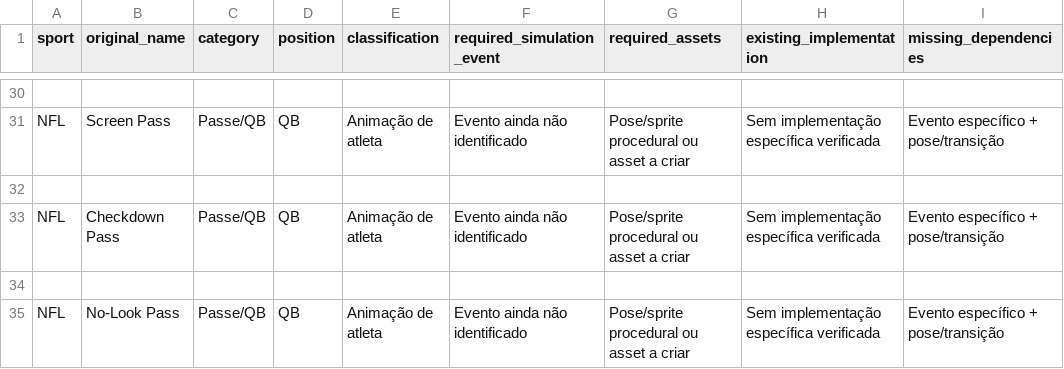
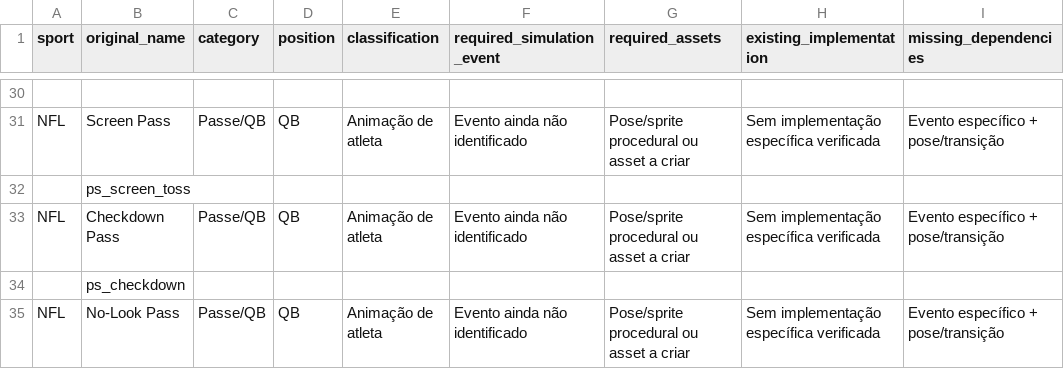
Before and after one commit to tetsssssss/Simulador-2d, a CSV file: docs/ANIMATION_2D_CATALOG.csv, drawn as a sheet; only a part is shown, gaps mark what is left out; the diff covers the shown part only; the diff names each change by its address in the sheet, - before the commit and + after, or states it on an @@ line.

```diff
--- a/docs/ANIMATION_2D_CATALOG.csv
+++ b/docs/ANIMATION_2D_CATALOG.csv
-B32 (original_name): (empty)
+B32 (original_name): ps_screen_toss
-B34 (original_name): (empty)
+B34 (original_name): ps_checkdown
```
Also changed, not shown: 37 edited cells elsewhere in this file, 16 other files.
